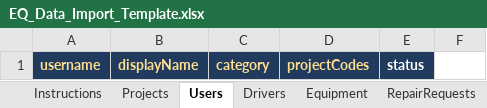
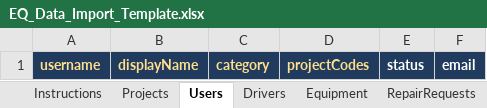
Before and after one commit to nadeemashraf825-rgb/App_2026-02, an Excel workbook: downloads/EQ_Data_Import_Template.xlsx, sheet Users, drawn as a sheet; values as stored, in another font and other column widths than the file's, no borders; the diff names each change by its address in the sheet, - before the commit and + after, or states it on an @@ line.

```diff
--- a/downloads/EQ_Data_Import_Template.xlsx (sheet Users)
+++ b/downloads/EQ_Data_Import_Template.xlsx (sheet Users)
-F1: (empty)
+F1: email
-F1 fill: none
+F1 fill: #203B5E
```
Also changed, not shown: 4 other files.
